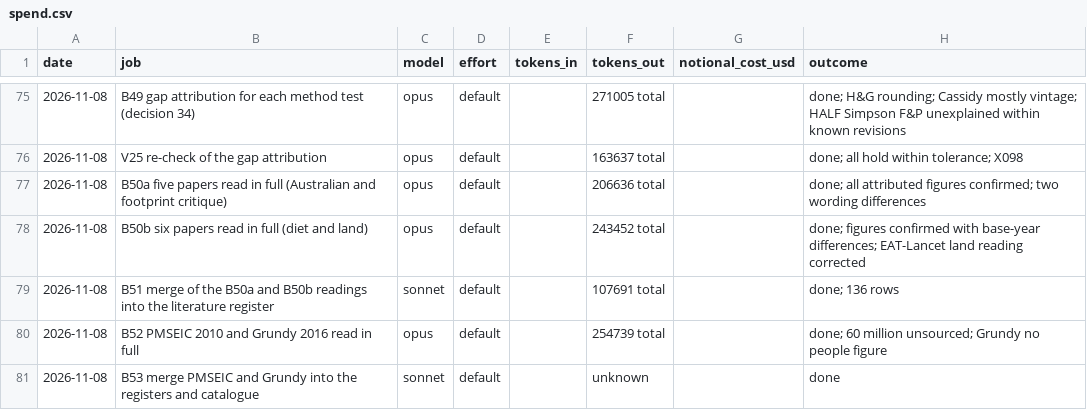
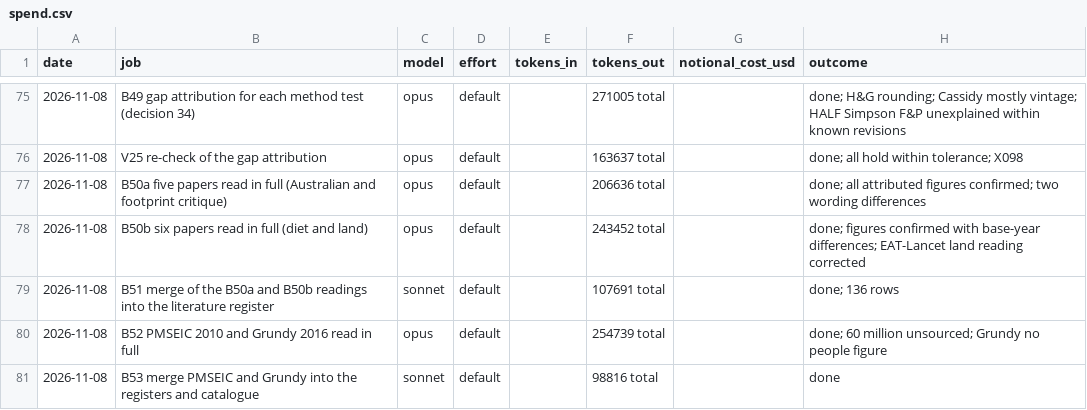
Before and after one commit to MurrayLane/carrying-capacity-dashboard, a CSV file: qa/spend.csv, drawn as a sheet; only a part is shown, gaps mark what is left out.

```diff
--- a/qa/spend.csv
+++ b/qa/spend.csv
@@ -80,2 +80,2 @@ date,job,model,effort,tokens_in,tokens_out,notional_cost_usd,outcome
 2026-11-08,B52 PMSEIC 2010 and Grundy 2016 read in full,opus,default,,254739 total,,done; 60 million unsourced; Grundy no people figure
-2026-11-08,B53 merge PMSEIC and Grundy into the registers and catalogue,sonnet,default,,unknown,,done
+2026-11-08,B53 merge PMSEIC and Grundy into the registers and catalogue,sonnet,default,,98816 total,,done
```
